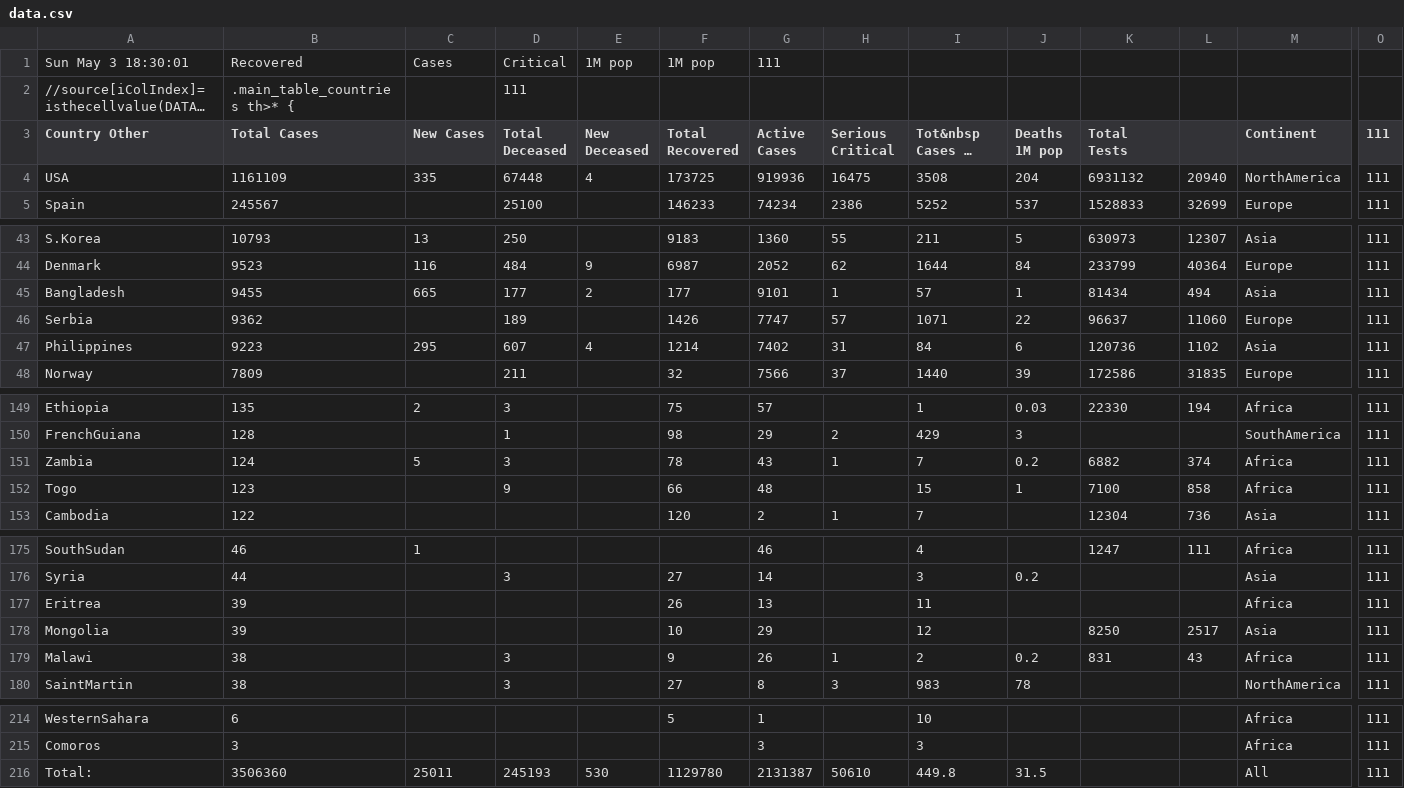
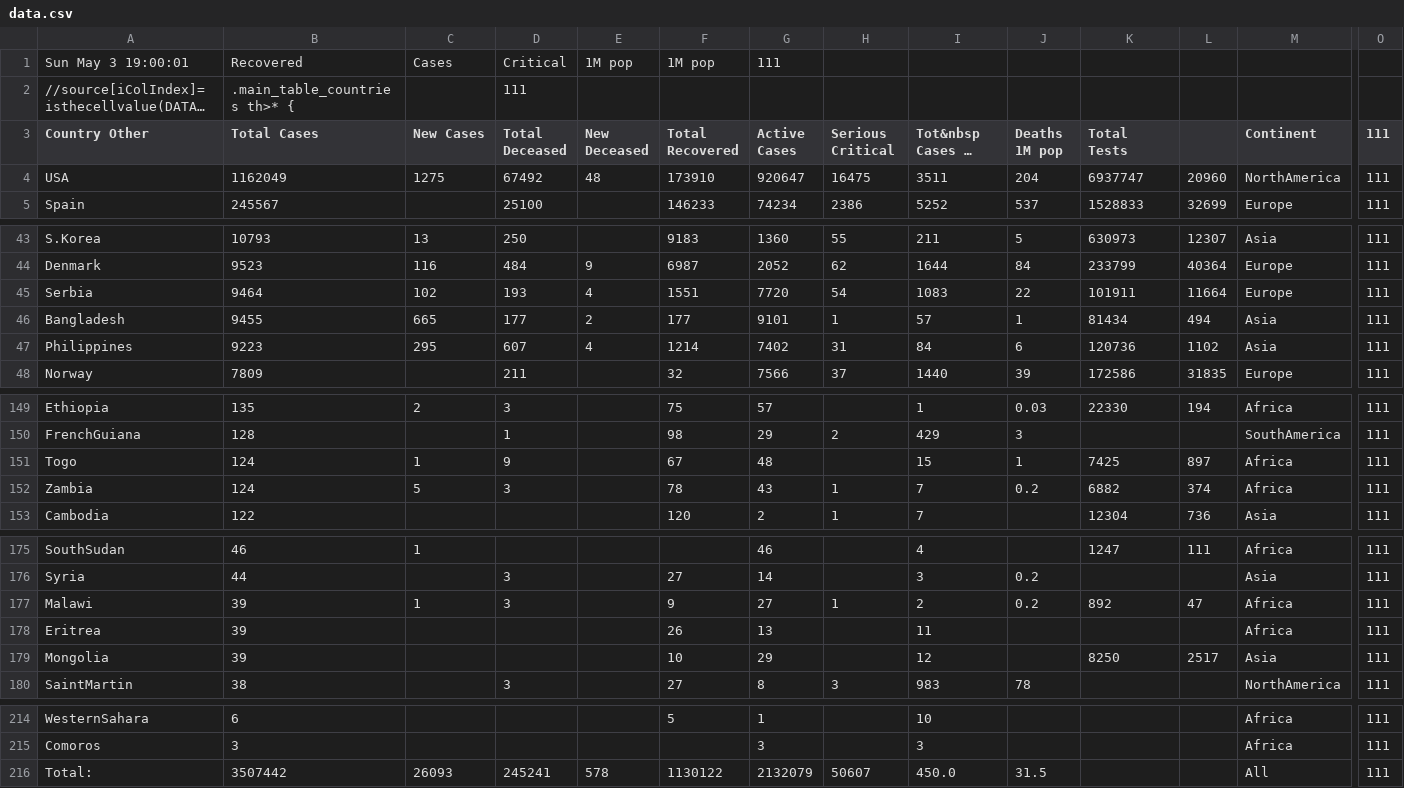
Before and after one commit to hemantaduwarah1/data, a CSV file: data.csv, drawn as a sheet; only a part is shown, gaps mark what is left out; long unchanged cells end in …; removed rows and columns are numbered as before the commit, all else as after; rows hold the shown columns only; the diff covers the shown part only; the diff names each change by its address in the sheet, - before the commit and + after, or states it on an @@ line.

Commit message:
update

```diff
--- a/data.csv
+++ b/data.csv
-A1 (Country Other): Sun May 3 18:30:01
+A1 (Country Other): Sun May 3 19:00:01
-B4 (Total Cases): 1161109
+B4 (Total Cases): 1162049
-C4 (New Cases): 335
+C4 (New Cases): 1275
-D4 (Total Deceased): 67448
+D4 (Total Deceased): 67492
-E4 (New Deceased): 4
+E4 (New Deceased): 48
-F4 (Total Recovered): 173725
+F4 (Total Recovered): 173910
-G4 (Active Cases): 919936
+G4 (Active Cases): 920647
-I4 (Tot&nbsp Cases 1M pop): 3508
+I4 (Tot&nbsp Cases 1M pop): 3511
-K4 (Total Tests): 6931132
+K4 (Total Tests): 6937747
-L4: 20940
+L4: 20960
+row 45: Serbia | 9464 | 102 | 193 | 4 | 1551 | 7720 | 54 | 1083 | 22 | 101911 | 11664 | Europe | 111
-row 46: Serbia | 9362 |  | 189 |  | 1426 | 7747 | 57 | 1071 | 22 | 96637 | 11060 | Europe | 111
+row 151: Togo | 124 | 1 | 9 |  | 67 | 48 |  | 15 | 1 | 7425 | 897 | Africa | 111
-row 152: Togo | 123 |  | 9 |  | 66 | 48 |  | 15 | 1 | 7100 | 858 | Africa | 111
+row 177: Malawi | 39 | 1 | 3 |  | 9 | 27 | 1 | 2 | 0.2 | 892 | 47 | Africa | 111
-row 179: Malawi | 38 |  | 3 |  | 9 | 26 | 1 | 2 | 0.2 | 831 | 43 | Africa | 111
-B216 (Total Cases): 3506360
+B216 (Total Cases): 3507442
-C216 (New Cases): 25011
+C216 (New Cases): 26093
-D216 (Total Deceased): 245193
+D216 (Total Deceased): 245241
-E216 (New Deceased): 530
+E216 (New Deceased): 578
-F216 (Total Recovered): 1129780
+F216 (Total Recovered): 1130122
-G216 (Active Cases): 2131387
+G216 (Active Cases): 2132079
-H216 (Serious Critical): 50610
+H216 (Serious Critical): 50607
-I216 (Tot&nbsp Cases 1M pop): 449.8
+I216 (Tot&nbsp Cases 1M pop): 450.0
```
Also changed, not shown: 9 edited cells elsewhere in this file.
